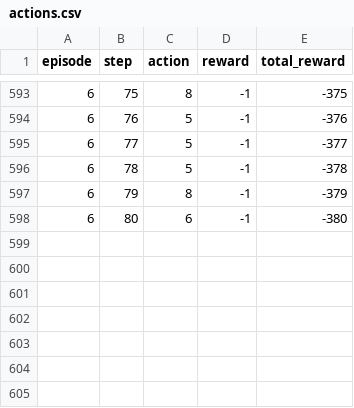
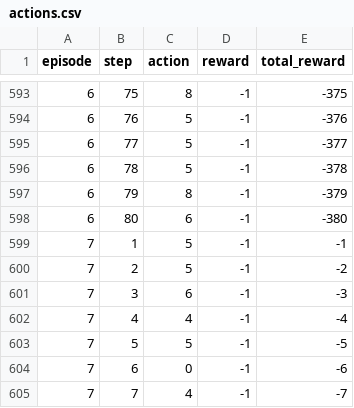
Before and after one commit to Bryce-Davidson/bike-simulation-RL-agent, a CSV file: models/logs/DDQN-400m-testCourse-09-12-2023_01:06/actions.csv, drawn as a sheet; only a part is shown, gaps mark what is left out.

```diff
--- a/models/logs/DDQN-400m-testCourse-09-12-2023_01:06/actions.csv
+++ b/models/logs/DDQN-400m-testCourse-09-12-2023_01:06/actions.csv
@@ -598 +598,8 @@ episode,step,action,reward,total_reward
 6,80,6,-1,-380
+7,1,5,-1,-1
+7,2,5,-1,-2
+7,3,6,-1,-3
+7,4,4,-1,-4
+7,5,5,-1,-5
+7,6,0,-1,-6
+7,7,4,-1,-7
```
Also changed, not shown: models/logs/DDQN-400m-testCourse-09-12-2023_01:06/episodes.csv, 1 other file.
